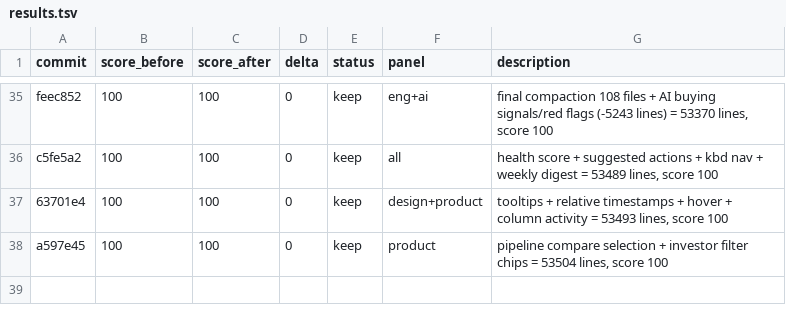
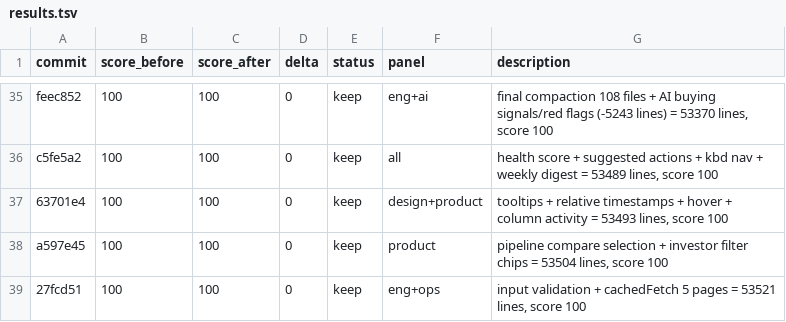
Before and after one commit to philippenyssen/raise-app, a TSV file: results.tsv, drawn as a sheet; only a part is shown, gaps mark what is left out.

```diff
--- a/results.tsv
+++ b/results.tsv
@@ -38 +38,2 @@ c5fe5a2	100	100	0	keep	all	health score + suggested actions + kbd nav + weekly d
 a597e45	100	100	0	keep	product	pipeline compare selection + investor filter chips = 53504 lines, score 100
+27fcd51	100	100	0	keep	eng+ops	input validation + cachedFetch 5 pages = 53521 lines, score 100
```
Also changed, not shown: 1 other file.
